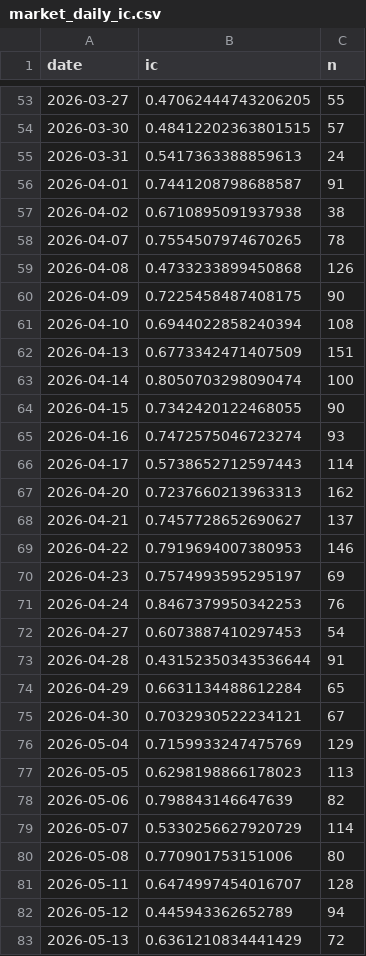
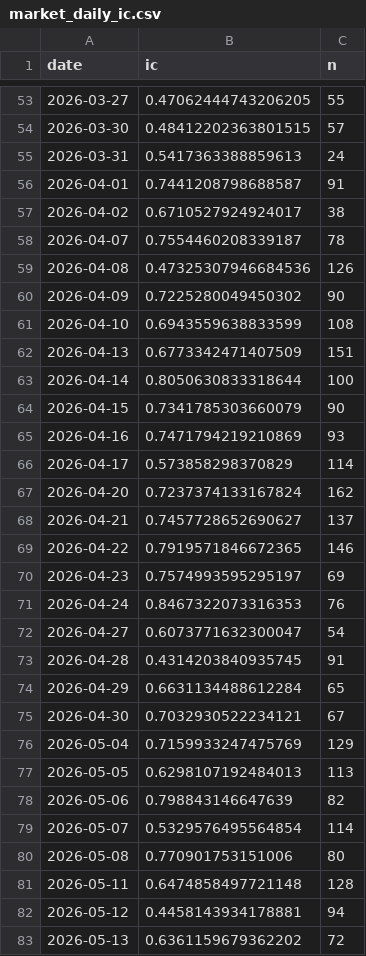
Before and after one commit to ninaning941127-sudo/stock-limit-up, a CSV file: market_daily_ic.csv, drawn as a sheet; only a part is shown, gaps mark what is left out; the diff covers the shown part only.

Commit message:
Add 0.3% sell-side transaction tax to market-wide limit-up backtest
All per-trade pnl/pnl_pct in find_trades() now net of the Taiwan
securities transaction tax (0.3% of sell price), which propagates
through every downstream stat, chart, and the Word report. Report
text updated to state costs are tax-adjusted but still commission-free,
and the previously hardcoded 4.1 commentary numbers are now computed
dynamically from the stats dict instead of being frozen pre-tax figures.

```diff
--- a/market_daily_ic.csv
+++ b/market_daily_ic.csv
@@ -56,19 +56,19 @@
 2026-04-01,0.7441208798688587,91
-2026-04-02,0.6710895091937938,38
-2026-04-07,0.7554507974670265,78
-2026-04-08,0.4733233899450868,126
-2026-04-09,0.7225458487408175,90
-2026-04-10,0.6944022858240394,108
+2026-04-02,0.6710527924924017,38
+2026-04-07,0.7554460208339187,78
+2026-04-08,0.47325307946684536,126
+2026-04-09,0.7225280049450302,90
+2026-04-10,0.6943559638833599,108
 2026-04-13,0.6773342471407509,151
-2026-04-14,0.8050703298090474,100
-2026-04-15,0.7342420122468055,90
-2026-04-16,0.7472575046723274,93
-2026-04-17,0.5738652712597443,114
-2026-04-20,0.7237660213963313,162
+2026-04-14,0.8050630833318644,100
+2026-04-15,0.7341785303660079,90
+2026-04-16,0.7471794219210869,93
+2026-04-17,0.573858298370829,114
+2026-04-20,0.7237374133167824,162
 2026-04-21,0.7457728652690627,137
-2026-04-22,0.7919694007380953,146
+2026-04-22,0.7919571846672365,146
 2026-04-23,0.7574993595295197,69
-2026-04-24,0.8467379950342253,76
-2026-04-27,0.6073887410297453,54
-2026-04-28,0.43152350343536644,91
+2026-04-24,0.8467322073316353,76
+2026-04-27,0.6073771632300047,54
+2026-04-28,0.4314203840935745,91
 2026-04-29,0.6631134488612284,65
@@ -76,8 +76,8 @@
 2026-05-04,0.7159933247475769,129
-2026-05-05,0.6298198866178023,113
+2026-05-05,0.6298107192484013,113
 2026-05-06,0.798843146647639,82
-2026-05-07,0.5330256627920729,114
+2026-05-07,0.5329576495564854,114
 2026-05-08,0.770901753151006,80
-2026-05-11,0.6474997454016707,128
-2026-05-12,0.445943362652789,94
-2026-05-13,0.6361210834441429,72
+2026-05-11,0.6474858497721148,128
+2026-05-12,0.4458143934178881,94
+2026-05-13,0.6361159679362202,72
```
Also changed, not shown: 43 edited cells elsewhere in this file, 9 other files.
